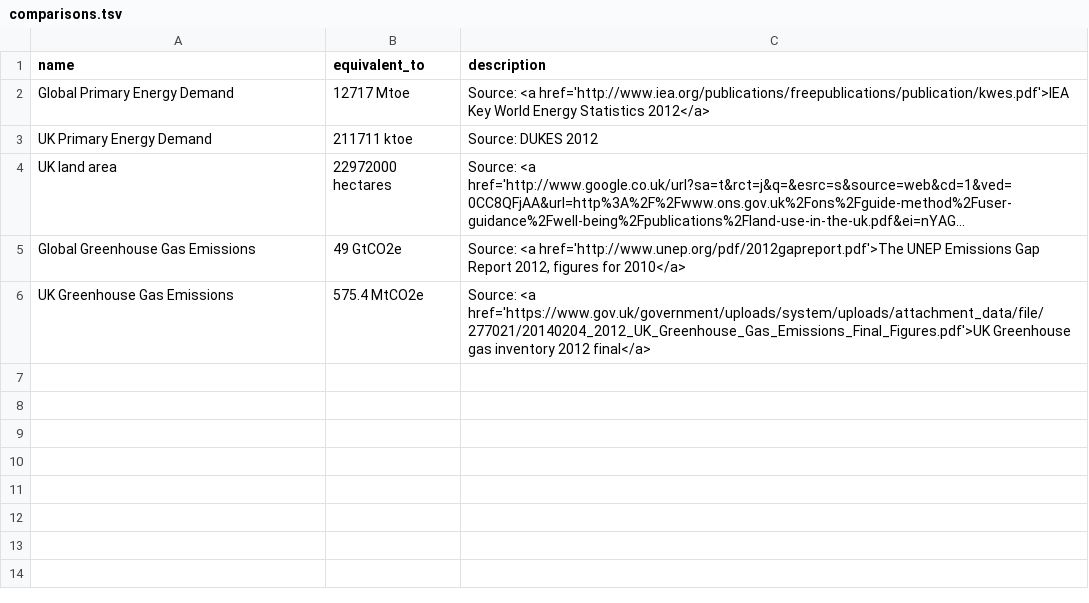
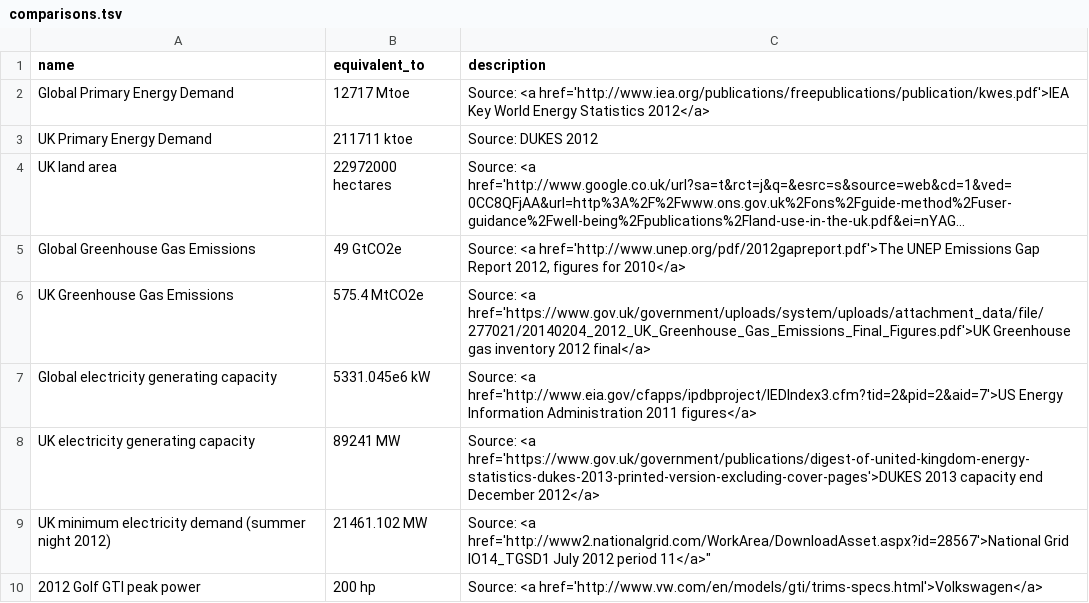
Before and after one commit to tamc/how-much-is, a TSV file: comparisons.tsv, drawn as a sheet; long unchanged cells end in ….

```diff
--- a/comparisons.tsv
+++ b/comparisons.tsv
@@ -6 +6,5 @@ Global Greenhouse Gas Emissions	49 GtCO2e	"Source: <a href='http://www.unep.org/
 UK Greenhouse Gas Emissions	575.4 MtCO2e	Source: <a href='https://www.gov.uk/government/uploads/system/uploads/attachment_data/file/277021/20140204_2012_UK_Greenhouse_Gas_Emissions_Final_Figures.pdf'>UK Greenhouse gas inventory 2012 final</a>
+Global electricity generating capacity	5331.045e6 kW	Source: <a href='http://www.eia.gov/cfapps/ipdbproject/IEDIndex3.cfm?tid=2&pid=2&aid=7'>US Energy Information Administration 2011 figures</a>
+UK electricity generating capacity	89241 MW	Source: <a href='https://www.gov.uk/government/publications/digest-of-united-kingdom-energy-statistics-dukes-2013-printed-version-excluding-cover-pages'>DUKES 2013 capacity end December 2012</a>
+UK minimum electricity demand (summer night 2012)	21461.102 MW	"Source: <a href='http://www2.nationalgrid.com/WorkArea/DownloadAsset.aspx?id=28567'>National Grid IO14_TGSD1 July 2012 period 11</a>"""
+2012 Golf GTI peak power	200 hp	Source: <a href='http://www.vw.com/en/models/gti/trims-specs.html'>Volkswagen</a>
```
Also changed, not shown: units.tsv.
